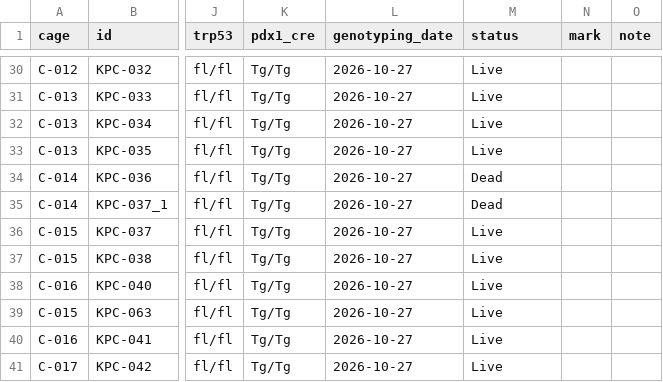
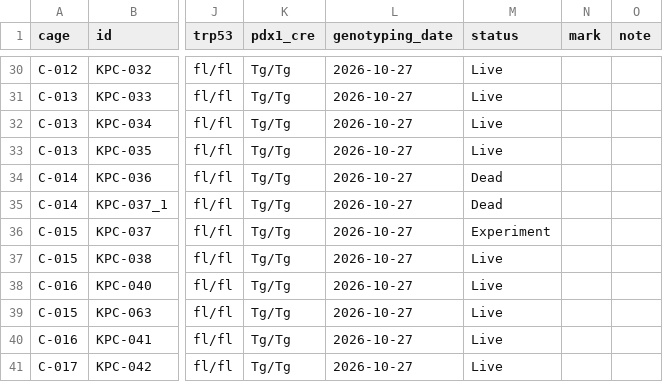
Before and after one commit to splab8247/lab-stock, a CSV file: data/mice.csv, drawn as a sheet; only a part is shown, gaps mark what is left out; the diff names each change by its address in the sheet, - before the commit and + after, or states it on an @@ line.

Commit message:
마우스 KPC-037 수정 (정윤지_kribb_PC)

```diff
--- a/data/mice.csv
+++ b/data/mice.csv
-M36 (status): Live
+M36 (status): Experiment
```
